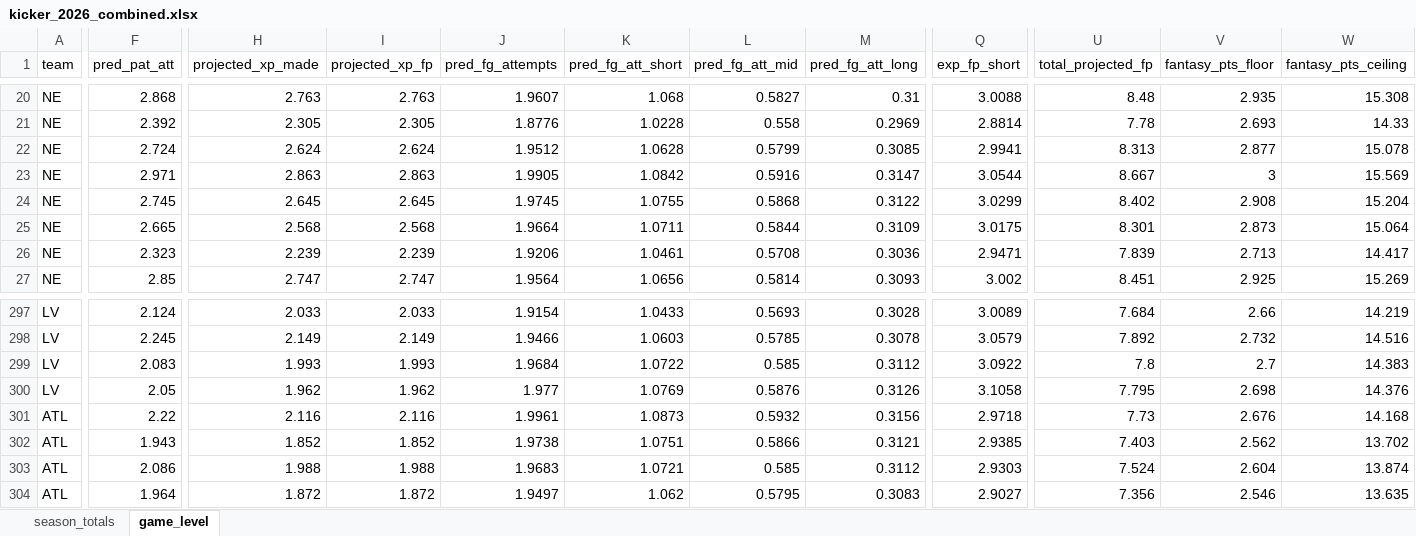
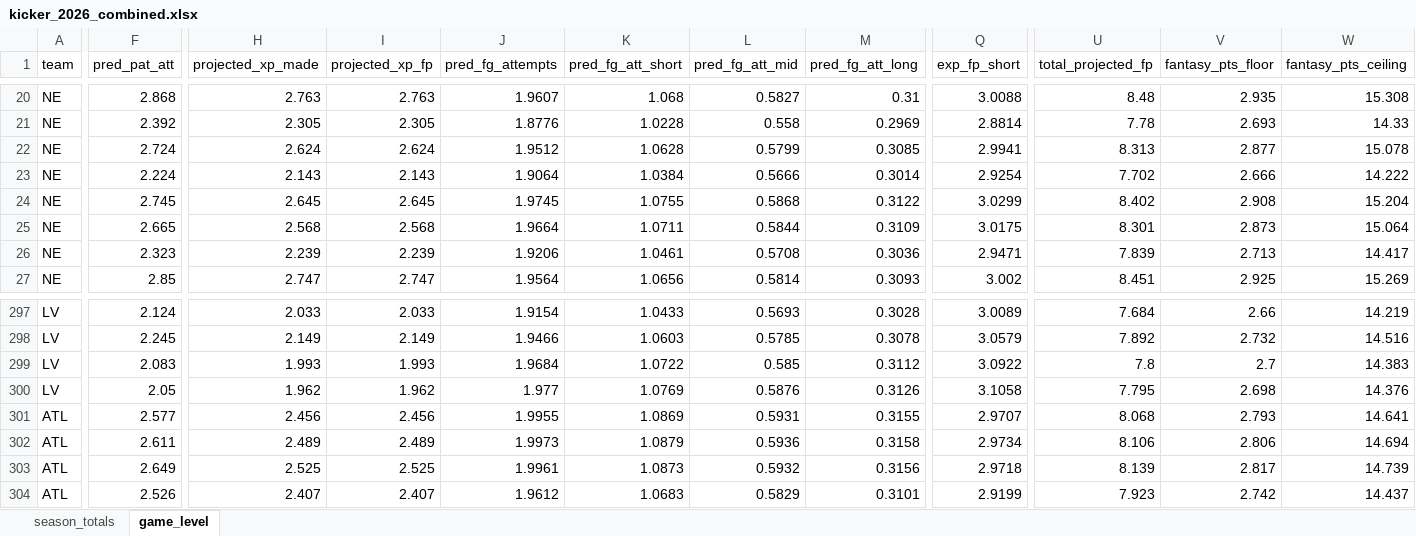
Before and after one commit to egomaniacsfantasy/lineup-lab, an Excel workbook: projections/kicker_2026_combined.xlsx, sheet game_level, drawn as a sheet; only a part is shown, gaps mark what is left out; values as stored, in another font and other column widths than the file's, no borders; removed rows and columns are numbered as before the commit, all else as after; rows hold the shown columns only; the diff covers the shown part only; the diff names each change by its address in the sheet, - before the commit and + after, or states it on an @@ line.

Commit message:
Update projections: kicker_2026_combined.xlsx

```diff
--- a/projections/kicker_2026_combined.xlsx (sheet game_level)
+++ b/projections/kicker_2026_combined.xlsx (sheet game_level)
-F23 (pred_pat_att): 2.971
+F23 (pred_pat_att): 2.224
-H23 (projected_xp_made): 2.863
+H23 (projected_xp_made): 2.143
-I23 (projected_xp_fp): 2.863
+I23 (projected_xp_fp): 2.143
-J23 (pred_fg_attempts): 1.9905
+J23 (pred_fg_attempts): 1.9064
-K23 (pred_fg_att_short): 1.0842
+K23 (pred_fg_att_short): 1.0384
-L23 (pred_fg_att_mid): 0.5916
+L23 (pred_fg_att_mid): 0.5666
-M23 (pred_fg_att_long): 0.3147
+M23 (pred_fg_att_long): 0.3014
-Q23 (exp_fp_short): 3.0544
+Q23 (exp_fp_short): 2.9254
-U23 (total_projected_fp): 8.667
+U23 (total_projected_fp): 7.702
-V23 (fantasy_pts_floor): 3
+V23 (fantasy_pts_floor): 2.666
-W23 (fantasy_pts_ceiling): 15.569
+W23 (fantasy_pts_ceiling): 14.222
+row 301: ATL | 2.577 | 2.456 | 2.456 | 1.9955 | 1.0869 | 0.5931 | 0.3155 | 2.9707 | 8.068 | 2.793 | 14.641
+row 302: ATL | 2.611 | 2.489 | 2.489 | 1.9973 | 1.0879 | 0.5936 | 0.3158 | 2.9734 | 8.106 | 2.806 | 14.694
-F303 (pred_pat_att): 2.22
+F303 (pred_pat_att): 2.649
-H303 (projected_xp_made): 2.116
+H303 (projected_xp_made): 2.525
-I303 (projected_xp_fp): 2.116
+I303 (projected_xp_fp): 2.525
-U303 (total_projected_fp): 7.73
+U303 (total_projected_fp): 8.139
-V303 (fantasy_pts_floor): 2.676
+V303 (fantasy_pts_floor): 2.817
-W303 (fantasy_pts_ceiling): 14.168
+W303 (fantasy_pts_ceiling): 14.739
-row 302: ATL | 1.943 | 1.852 | 1.852 | 1.9738 | 1.0751 | 0.5866 | 0.3121 | 2.9385 | 7.403 | 2.562 | 13.702
-row 303: ATL | 2.086 | 1.988 | 1.988 | 1.9683 | 1.0721 | 0.585 | 0.3112 | 2.9303 | 7.524 | 2.604 | 13.874
-F304 (pred_pat_att): 1.964
+F304 (pred_pat_att): 2.526
-H304 (projected_xp_made): 1.872
+H304 (projected_xp_made): 2.407
-I304 (projected_xp_fp): 1.872
+I304 (projected_xp_fp): 2.407
-J304 (pred_fg_attempts): 1.9497
+J304 (pred_fg_attempts): 1.9612
-K304 (pred_fg_att_short): 1.062
+K304 (pred_fg_att_short): 1.0683
-L304 (pred_fg_att_mid): 0.5795
+L304 (pred_fg_att_mid): 0.5829
-M304 (pred_fg_att_long): 0.3083
+M304 (pred_fg_att_long): 0.3101
-Q304 (exp_fp_short): 2.9027
+Q304 (exp_fp_short): 2.9199
-U304 (total_projected_fp): 7.356
+U304 (total_projected_fp): 7.923
-V304 (fantasy_pts_floor): 2.546
+V304 (fantasy_pts_floor): 2.742
-W304 (fantasy_pts_ceiling): 13.635
+W304 (fantasy_pts_ceiling): 14.437
```
Also changed, not shown: 957 edited cells elsewhere in this sheet, sheet season_totals.
